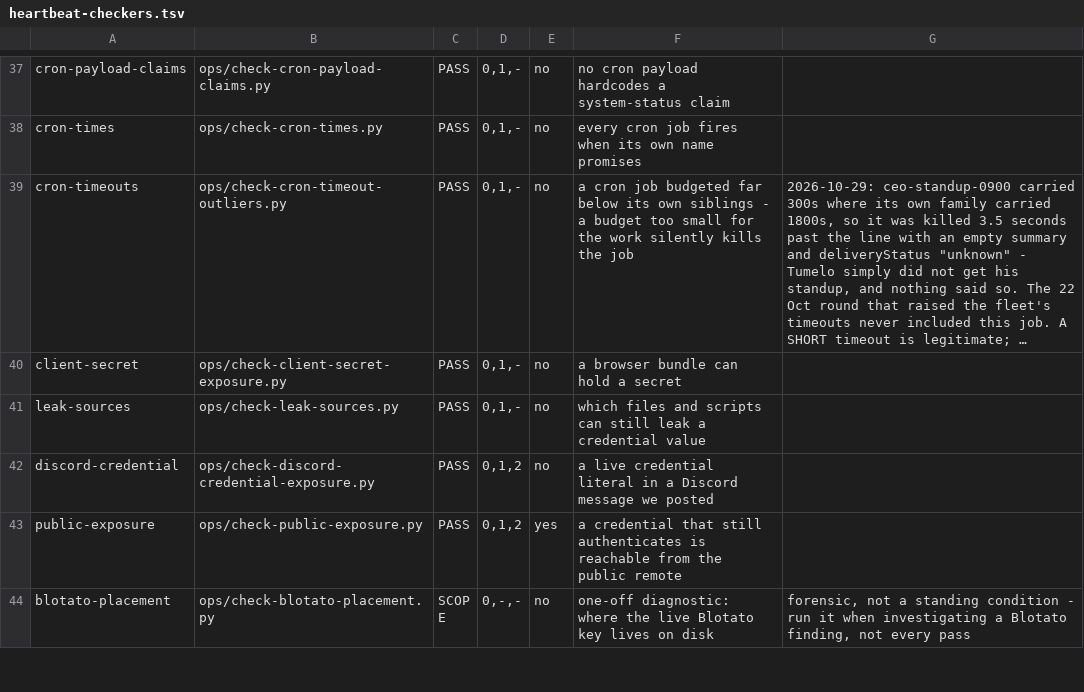
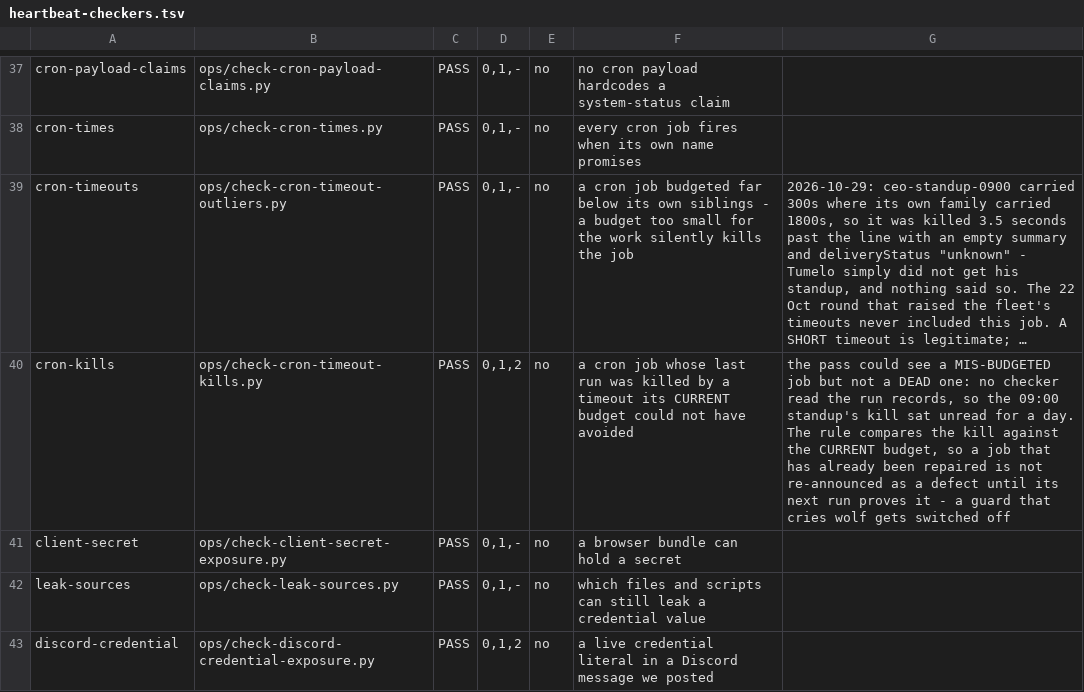
Before and after one commit to TumeloRamaphosa/studex-agents-nest, a TSV file: ops/heartbeat-checkers.tsv, drawn as a sheet; only a part is shown, gaps mark what is left out; the shorter side is filled out with more unchanged rows; long unchanged cells end in …; the diff names each change by its address in the sheet, - before the commit and + after, or states it on an @@ line.

Commit message:
feat(guard): the canonical pass can now see a cron job that DIED
No checker read the run records, so a job killed by its own timeout sat unread:
the 09:00 standup's kill was there all along and nobody looked, because the job
was 'supposed to' work.

The rule compares the kill against the CURRENT budget - a job whose budget was
raised past the kill point is NOT re-announced as a defect, so a repaired job
is left to its next run to prove itself. 'The last run timed out' full stop
would be right once and then cry wolf forever.

Two last-run timeout kills on the live fleet today (the 09:00 standup at 303s,
the midday nudge at 900s); both now carry budgets far above their kill points,
so no job is scheduled to die again. Registered as cron-kills (22 checkers).

```diff
--- a/ops/heartbeat-checkers.tsv
+++ b/ops/heartbeat-checkers.tsv
+row 40: cron-kills | ops/check-cron-timeout-kills.py | PASS | 0,1,2 | no | a cron job whose last run was killed by a timeout its CURRENT budget could not have avoided | the pass could see a MIS-BUDGETED job but not a DEAD one: no checker read the run records, so the 09:00 standup's kill sat unread for a day. The rule compares the kill against the CURRENT budget, so a job that has already been repaired is not re-announced as a defect until its next run proves it - a guard that cries wolf gets switched off
```
Also changed, not shown: 3 other files.
